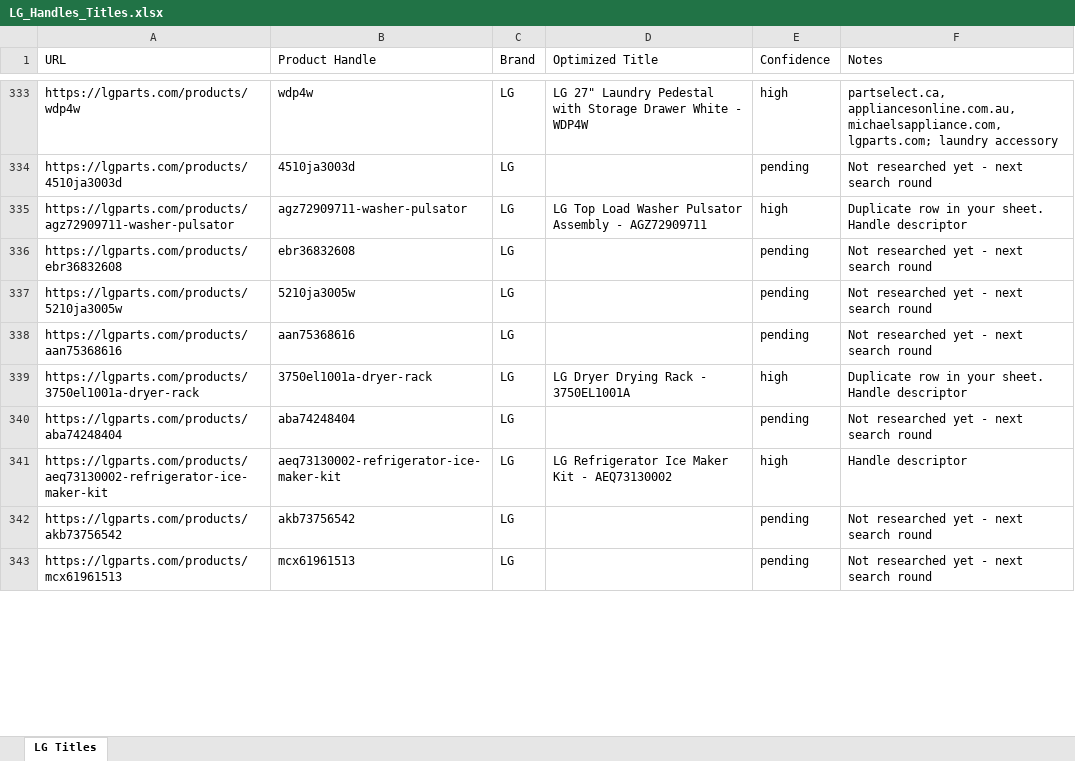
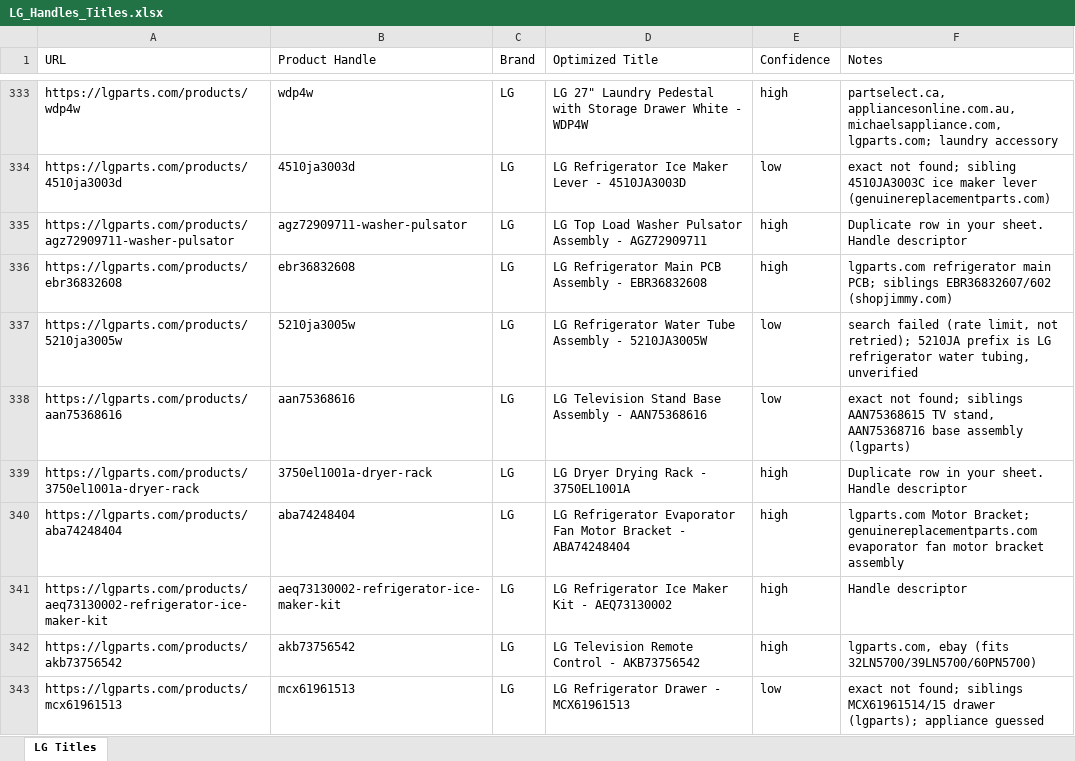
Before and after one commit to Abdul-nabi123/title-search, an Excel workbook: LG_Handles_Titles.xlsx, sheet LG Titles, drawn as a sheet; only a part is shown, gaps mark what is left out; values as stored, in another font and other column widths than the file's, no cell formats; the diff covers the shown part only; the diff names each change by its address in the sheet, - before the commit and + after, or states it on an @@ line.

```diff
--- a/LG_Handles_Titles.xlsx (sheet LG Titles)
+++ b/LG_Handles_Titles.xlsx (sheet LG Titles)
-D334 (Optimized Title): (empty)
+D334 (Optimized Title): LG Refrigerator Ice Maker Lever - 4510JA3003D
-E334 (Confidence): pending
+E334 (Confidence): low
-F334 (Notes): Not researched yet - next search round
+F334 (Notes): exact not found; sibling 4510JA3003C ice maker lever (genuinereplacementparts.com)
-D336 (Optimized Title): (empty)
+D336 (Optimized Title): LG Refrigerator Main PCB Assembly - EBR36832608
-E336 (Confidence): pending
+E336 (Confidence): high
-F336 (Notes): Not researched yet - next search round
+F336 (Notes): lgparts.com refrigerator main PCB; siblings EBR36832607/602 (shopjimmy.com)
-D337 (Optimized Title): (empty)
+D337 (Optimized Title): LG Refrigerator Water Tube Assembly - 5210JA3005W
-E337:E338 (Confidence): pending
+E337:E338 (Confidence): low
-F337 (Notes): Not researched yet - next search round
+F337 (Notes): search failed (rate limit, not retried); 5210JA prefix is LG refrigerator water tubing, unverified
-D338 (Optimized Title): (empty)
+D338 (Optimized Title): LG Television Stand Base Assembly - AAN75368616
-F338 (Notes): Not researched yet - next search round
+F338 (Notes): exact not found; siblings AAN75368615 TV stand, AAN75368716 base assembly (lgparts)
-D340 (Optimized Title): (empty)
+D340 (Optimized Title): LG Refrigerator Evaporator Fan Motor Bracket - ABA74248404
-E340 (Confidence): pending
+E340 (Confidence): high
-F340 (Notes): Not researched yet - next search round
+F340 (Notes): lgparts.com Motor Bracket; genuinereplacementparts.com evaporator fan motor bracket assembly
-D342 (Optimized Title): (empty)
+D342 (Optimized Title): LG Television Remote Control - AKB73756542
-E342 (Confidence): pending
+E342 (Confidence): high
-F342 (Notes): Not researched yet - next search round
+F342 (Notes): lgparts.com, ebay (fits 32LN5700/39LN5700/60PN5700)
-D343 (Optimized Title): (empty)
+D343 (Optimized Title): LG Refrigerator Drawer - MCX61961513
-E343 (Confidence): pending
+E343 (Confidence): low
-F343 (Notes): Not researched yet - next search round
+F343 (Notes): exact not found; siblings MCX61961514/15 drawer (lgparts); appliance guessed
```
Also changed, not shown: 549 edited cells elsewhere in this sheet, cell formats.
